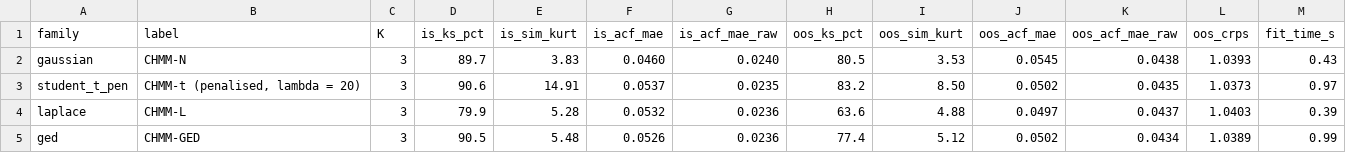
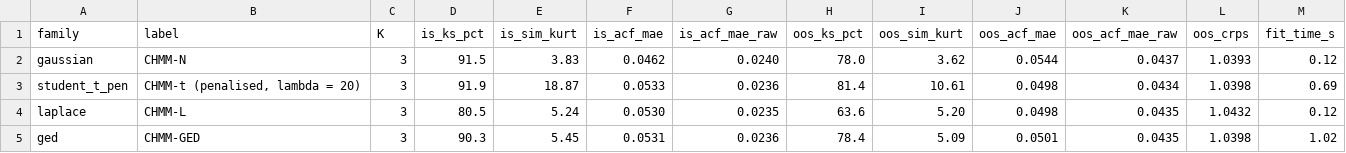
Before and after one commit to varnerlab/CHMM-Model-Repository, a CSV file: results/kstar3_headline/metrics.csv, drawn as a sheet.

```diff
--- a/results/kstar3_headline/metrics.csv
+++ b/results/kstar3_headline/metrics.csv
@@ -1,5 +1,5 @@
 family,label,K,is_ks_pct,is_sim_kurt,is_acf_mae,is_acf_mae_raw,oos_ks_pct,oos_sim_kurt,oos_acf_mae,oos_acf_mae_raw,oos_crps,fit_time_s
-gaussian,"CHMM-N",3,89.7,3.83,0.0460,0.0240,80.5,3.53,0.0545,0.0438,1.0393,0.43
-student_t_pen,"CHMM-t (penalised, lambda = 20)",3,90.6,14.91,0.0537,0.0235,83.2,8.50,0.0502,0.0435,1.0373,0.97
-laplace,"CHMM-L",3,79.9,5.28,0.0532,0.0236,63.6,4.88,0.0497,0.0437,1.0403,0.39
-ged,"CHMM-GED",3,90.5,5.48,0.0526,0.0236,77.4,5.12,0.0502,0.0434,1.0389,0.99
+gaussian,"CHMM-N",3,91.5,3.83,0.0462,0.0240,78.0,3.62,0.0544,0.0437,1.0393,0.12
+student_t_pen,"CHMM-t (penalised, lambda = 20)",3,91.9,18.87,0.0533,0.0236,81.4,10.61,0.0498,0.0434,1.0398,0.69
+laplace,"CHMM-L",3,80.5,5.24,0.0530,0.0235,63.6,5.20,0.0498,0.0435,1.0432,0.12
+ged,"CHMM-GED",3,90.3,5.45,0.0531,0.0236,78.4,5.09,0.0501,0.0435,1.0398,1.02
```
Also changed, not shown: 28 other files.
